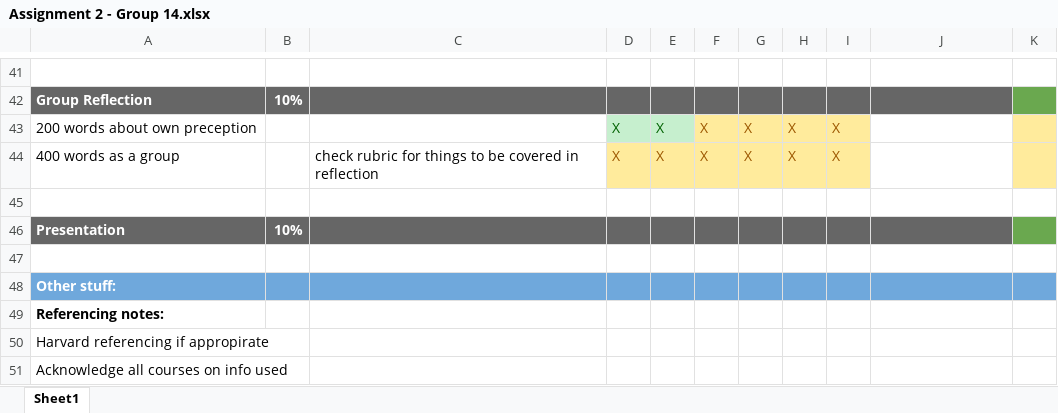
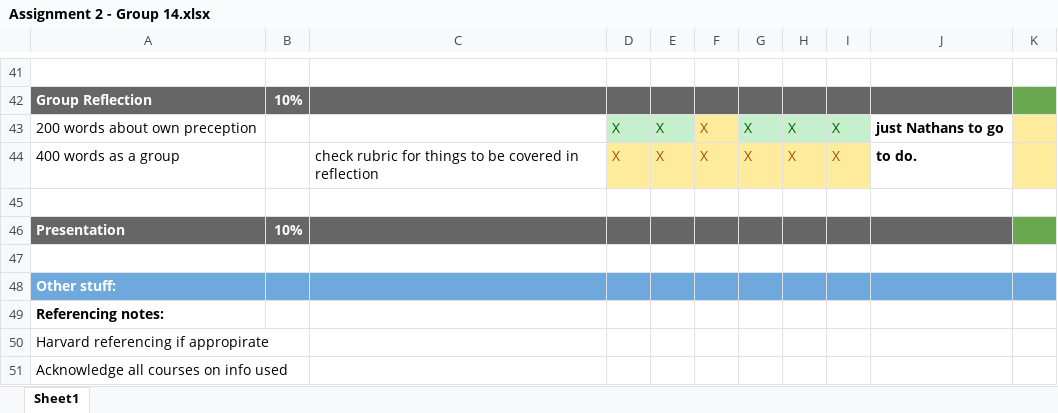
Before and after one commit to groupfourteen/assignment2, an Excel workbook: Assignment 2 - Group 14.xlsx, sheet Sheet1, drawn as a sheet; only a part is shown, gaps mark what is left out; values as stored, in another font and other column widths than the file's, no borders; the diff names each change by its address in the sheet, - before the commit and + after, or states it on an @@ line.

Commit message:
added Cory, Nick and Harry's reflections to Report; updated assignment tracking doc

```diff
--- a/Assignment 2 - Group 14.xlsx (sheet Sheet1)
+++ b/Assignment 2 - Group 14.xlsx (sheet Sheet1)
@@ G43:I43 fill: #FFEB9C → #C6EFCE, text colour: #9C5700 → #006100 @@
-J43: (empty)
+J43: just Nathans to go
-J44: (empty)
+J44: to do.
```
Also changed, not shown: 1 other file.
